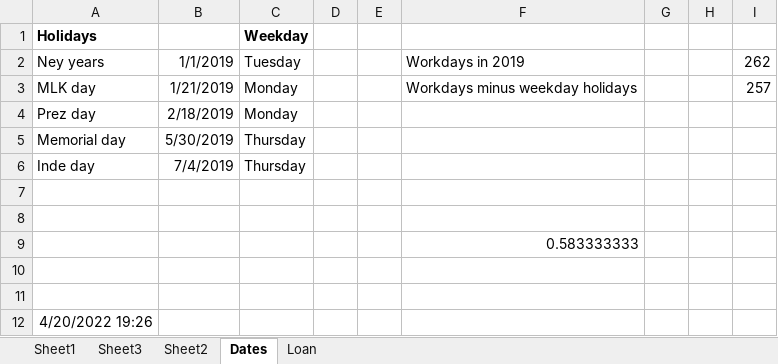
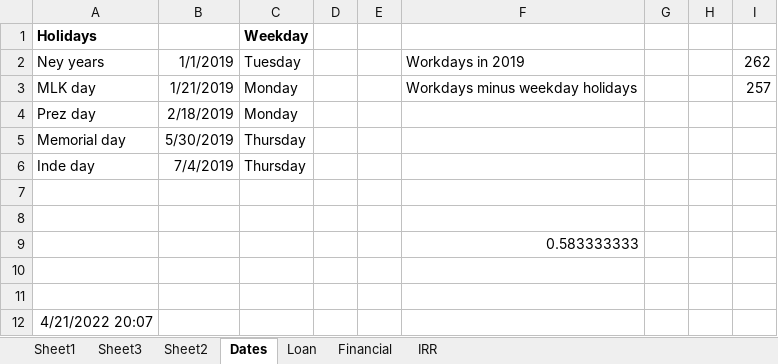
Before and after one commit to ashishdock/git-practice, an Excel workbook: Excel/Testing.xlsx, sheet Dates, drawn as a sheet; values as stored, in another font and other column widths than the file's, no borders; the diff names each change by its address in the sheet, - before the commit and + after, or states it on an @@ line.

```diff
--- a/Excel/Testing.xlsx (sheet Dates)
+++ b/Excel/Testing.xlsx (sheet Dates)
+sheet tab: Financial
+sheet tab: IRR
-A12 (Holidays): 4/20/2022 19:26
+A12 (Holidays): 4/21/2022 20:07
```
Also changed, not shown: sheet Sheet2, sheet Sheet3, formulas that keep their value.
